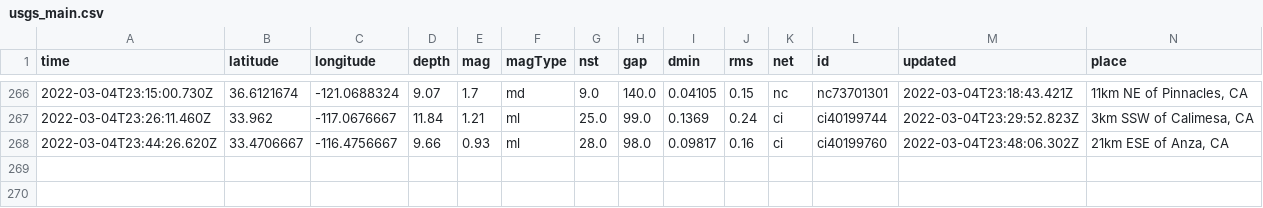
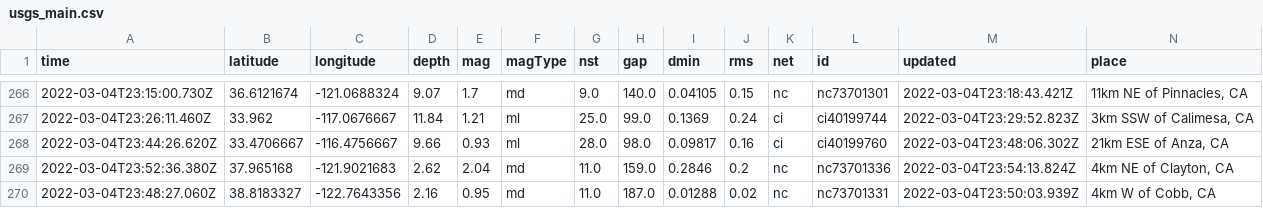
Before and after one commit to johnstont05/nicar22-github-actions, a CSV file: usgs_main.csv, drawn as a sheet; only a part is shown, gaps mark what is left out; rows hold the shown columns only; the diff names each change by its address in the sheet, - before the commit and + after, or states it on an @@ line.

```diff
--- a/usgs_main.csv
+++ b/usgs_main.csv
+row 269: 2022-03-04T23:52:36.380Z | 37.965168 | -121.9021683 | 2.62 | 2.04 | md | 11.0 | 159.0 | 0.2846 | 0.2 | nc | nc73701336 | 2022-03-04T23:54:13.824Z | 4km NE of Clayton, CA
+row 270: 2022-03-04T23:48:27.060Z | 38.8183327 | -122.7643356 | 2.16 | 0.95 | md | 11.0 | 187.0 | 0.01288 | 0.02 | nc | nc73701331 | 2022-03-04T23:50:03.939Z | 4km W of Cobb, CA
```
Also changed, not shown: usgs_current.csv.
